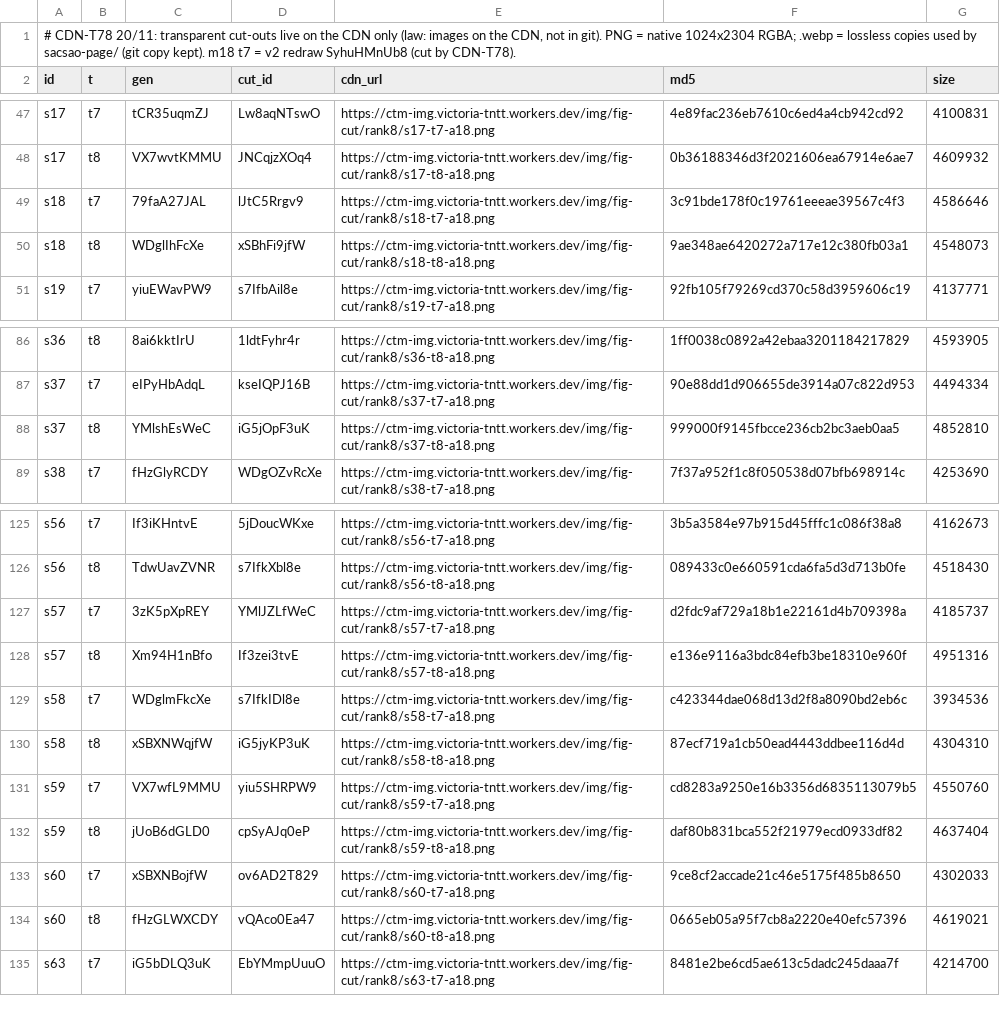
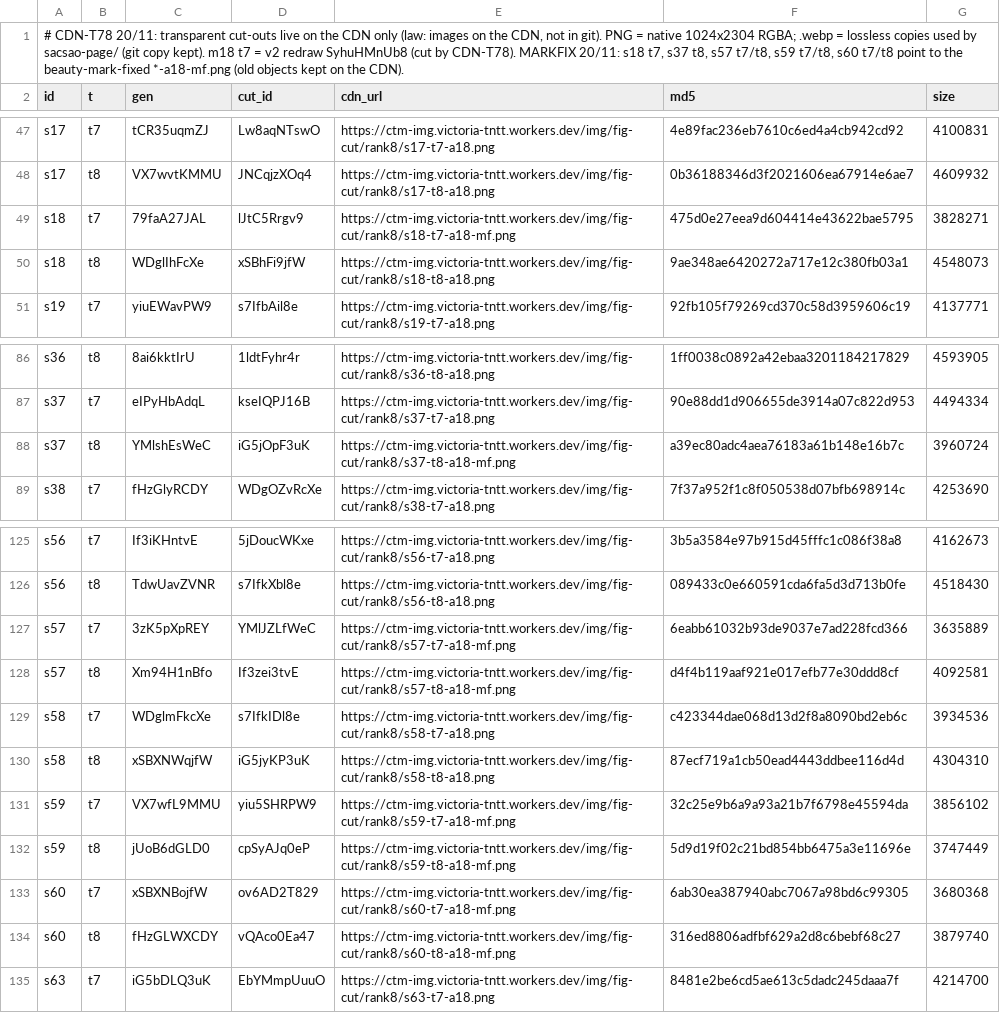
Before and after one commit to thientran2711/cung-tuong-mong, a TSV file: dev/art/rank8-t78/cut/CUTS.tsv, drawn as a sheet; only a part is shown, gaps mark what is left out.

```diff
--- a/dev/art/rank8-t78/cut/CUTS.tsv
+++ b/dev/art/rank8-t78/cut/CUTS.tsv
@@ -1,2 +1,2 @@
-# CDN-T78 20/11: transparent cut-outs live on the CDN only (law: images on the CDN, not in git). PNG = native 1024x2304 RGBA; .webp = lossless copies used by sacsao-page/ (git copy kept). m18 t7 = v2 redraw SyhuHMnUb8 (cut by CDN-T78).
+# CDN-T78 20/11: transparent cut-outs live on the CDN only (law: images on the CDN, not in git). PNG = native 1024x2304 RGBA; .webp = lossless copies used by sacsao-page/ (git copy kept). m18 t7 = v2 redraw SyhuHMnUb8 (cut by CDN-T78). MARKFIX 20/11: s18 t7, s37 t8, s57 t7/t8, s59 t7/t8, s60 t7/t8 point to the beauty-mark-fixed *-a18-mf.png (old objects kept on the CDN).
 id	t	gen	cut_id	cdn_url	md5	size
@@ -48,3 +48,3 @@ s17	t7	tCR35uqmZJ	Lw8aqNTswO	https://ctm-img.victoria-tntt.workers.dev/img/fig-c
 s17	t8	VX7wvtKMMU	JNCqjzXOq4	https://ctm-img.victoria-tntt.workers.dev/img/fig-cut/rank8/s17-t8-a18.png	0b36188346d3f2021606ea67914e6ae7	4609932
-s18	t7	79faA27JAL	lJtC5Rrgv9	https://ctm-img.victoria-tntt.workers.dev/img/fig-cut/rank8/s18-t7-a18.png	3c91bde178f0c19761eeeae39567c4f3	4586646
+s18	t7	79faA27JAL	lJtC5Rrgv9	https://ctm-img.victoria-tntt.workers.dev/img/fig-cut/rank8/s18-t7-a18-mf.png	475d0e27eea9d604414e43622bae5795	3828271
 s18	t8	WDglIhFcXe	xSBhFi9jfW	https://ctm-img.victoria-tntt.workers.dev/img/fig-cut/rank8/s18-t8-a18.png	9ae348ae6420272a717e12c380fb03a1	4548073
@@ -87,3 +87,3 @@ s36	t8	8ai6kktIrU	1ldtFyhr4r	https://ctm-img.victoria-tntt.workers.dev/img/fig-c
 s37	t7	eIPyHbAdqL	kseIQPJ16B	https://ctm-img.victoria-tntt.workers.dev/img/fig-cut/rank8/s37-t7-a18.png	90e88dd1d906655de3914a07c822d953	4494334
-s37	t8	YMlshEsWeC	iG5jOpF3uK	https://ctm-img.victoria-tntt.workers.dev/img/fig-cut/rank8/s37-t8-a18.png	999000f9145fbcce236cb2bc3aeb0aa5	4852810
+s37	t8	YMlshEsWeC	iG5jOpF3uK	https://ctm-img.victoria-tntt.workers.dev/img/fig-cut/rank8/s37-t8-a18-mf.png	a39ec80adc4aea76183a61b148e16b7c	3960724
 s38	t7	fHzGlyRCDY	WDgOZvRcXe	https://ctm-img.victoria-tntt.workers.dev/img/fig-cut/rank8/s38-t7-a18.png	7f37a952f1c8f050538d07bfb698914c	4253690
@@ -126,10 +126,10 @@ s56	t7	If3iKHntvE	5jDoucWKxe	https://ctm-img.victoria-tntt.workers.dev/img/fig-c
 s56	t8	TdwUavZVNR	s7IfkXbl8e	https://ctm-img.victoria-tntt.workers.dev/img/fig-cut/rank8/s56-t8-a18.png	089433c0e660591cda6fa5d3d713b0fe	4518430
-s57	t7	3zK5pXpREY	YMlJZLfWeC	https://ctm-img.victoria-tntt.workers.dev/img/fig-cut/rank8/s57-t7-a18.png	d2fdc9af729a18b1e22161d4b709398a	4185737
-s57	t8	Xm94H1nBfo	If3zei3tvE	https://ctm-img.victoria-tntt.workers.dev/img/fig-cut/rank8/s57-t8-a18.png	e136e9116a3bdc84efb3be18310e960f	4951316
+s57	t7	3zK5pXpREY	YMlJZLfWeC	https://ctm-img.victoria-tntt.workers.dev/img/fig-cut/rank8/s57-t7-a18-mf.png	6eabb61032b93de9037e7ad228fcd366	3635889
+s57	t8	Xm94H1nBfo	If3zei3tvE	https://ctm-img.victoria-tntt.workers.dev/img/fig-cut/rank8/s57-t8-a18-mf.png	d4f4b119aaf921e017efb77e30ddd8cf	4092581
 s58	t7	WDglmFkcXe	s7IfkIDl8e	https://ctm-img.victoria-tntt.workers.dev/img/fig-cut/rank8/s58-t7-a18.png	c423344dae068d13d2f8a8090bd2eb6c	3934536
 s58	t8	xSBXNWqjfW	iG5jyKP3uK	https://ctm-img.victoria-tntt.workers.dev/img/fig-cut/rank8/s58-t8-a18.png	87ecf719a1cb50ead4443ddbee116d4d	4304310
-s59	t7	VX7wfL9MMU	yiu5SHRPW9	https://ctm-img.victoria-tntt.workers.dev/img/fig-cut/rank8/s59-t7-a18.png	cd8283a9250e16b3356d6835113079b5	4550760
-s59	t8	jUoB6dGLD0	cpSyAJq0eP	https://ctm-img.victoria-tntt.workers.dev/img/fig-cut/rank8/s59-t8-a18.png	daf80b831bca552f21979ecd0933df82	4637404
-s60	t7	xSBXNBojfW	ov6AD2T829	https://ctm-img.victoria-tntt.workers.dev/img/fig-cut/rank8/s60-t7-a18.png	9ce8cf2accade21c46e5175f485b8650	4302033
-s60	t8	fHzGLWXCDY	vQAco0Ea47	https://ctm-img.victoria-tntt.workers.dev/img/fig-cut/rank8/s60-t8-a18.png	0665eb05a95f7cb8a2220e40efc57396	4619021
+s59	t7	VX7wfL9MMU	yiu5SHRPW9	https://ctm-img.victoria-tntt.workers.dev/img/fig-cut/rank8/s59-t7-a18-mf.png	32c25e9b6a9a93a21b7f6798e45594da	3856102
+s59	t8	jUoB6dGLD0	cpSyAJq0eP	https://ctm-img.victoria-tntt.workers.dev/img/fig-cut/rank8/s59-t8-a18-mf.png	5d9d19f02c21bd854bb6475a3e11696e	3747449
+s60	t7	xSBXNBojfW	ov6AD2T829	https://ctm-img.victoria-tntt.workers.dev/img/fig-cut/rank8/s60-t7-a18-mf.png	6ab30ea387940abc7067a98bd6c99305	3680368
+s60	t8	fHzGLWXCDY	vQAco0Ea47	https://ctm-img.victoria-tntt.workers.dev/img/fig-cut/rank8/s60-t8-a18-mf.png	316ed8806adfbf629a2d8c6bebf68c27	3879740
 s63	t7	iG5bDLQ3uK	EbYMmpUuuO	https://ctm-img.victoria-tntt.workers.dev/img/fig-cut/rank8/s63-t7-a18.png	8481e2be6cd5ae613c5dadc245daaa7f	4214700
```
Also changed, not shown: 2 other files.
